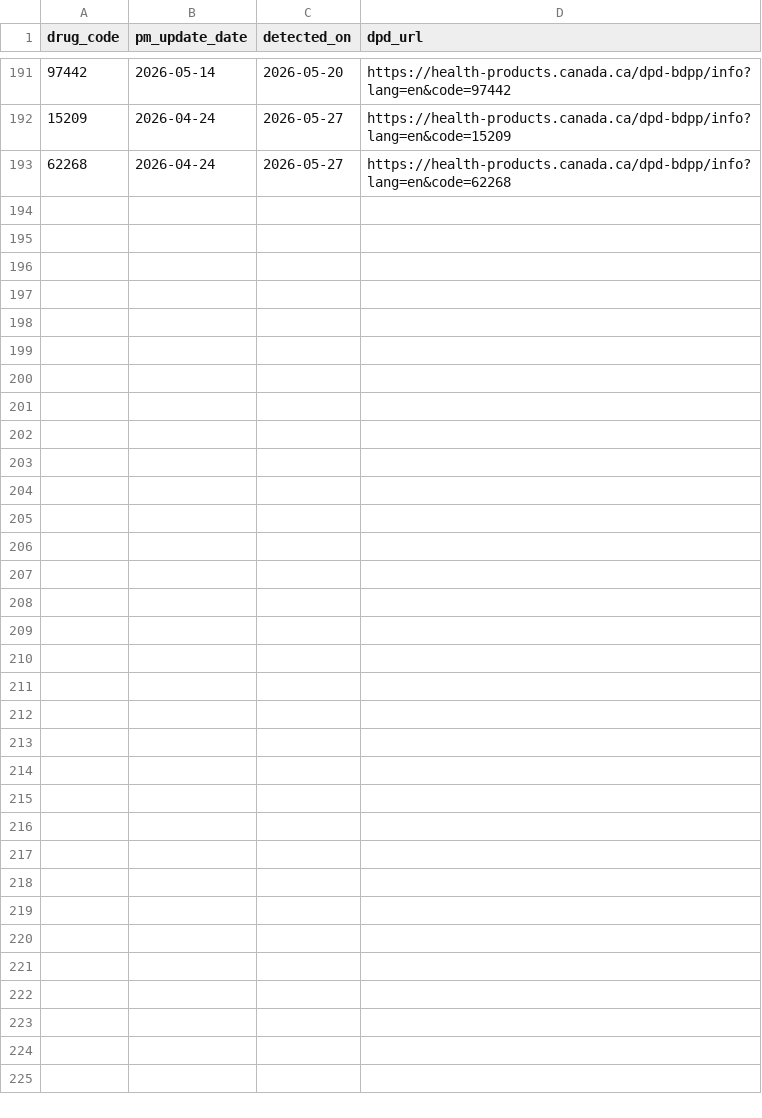
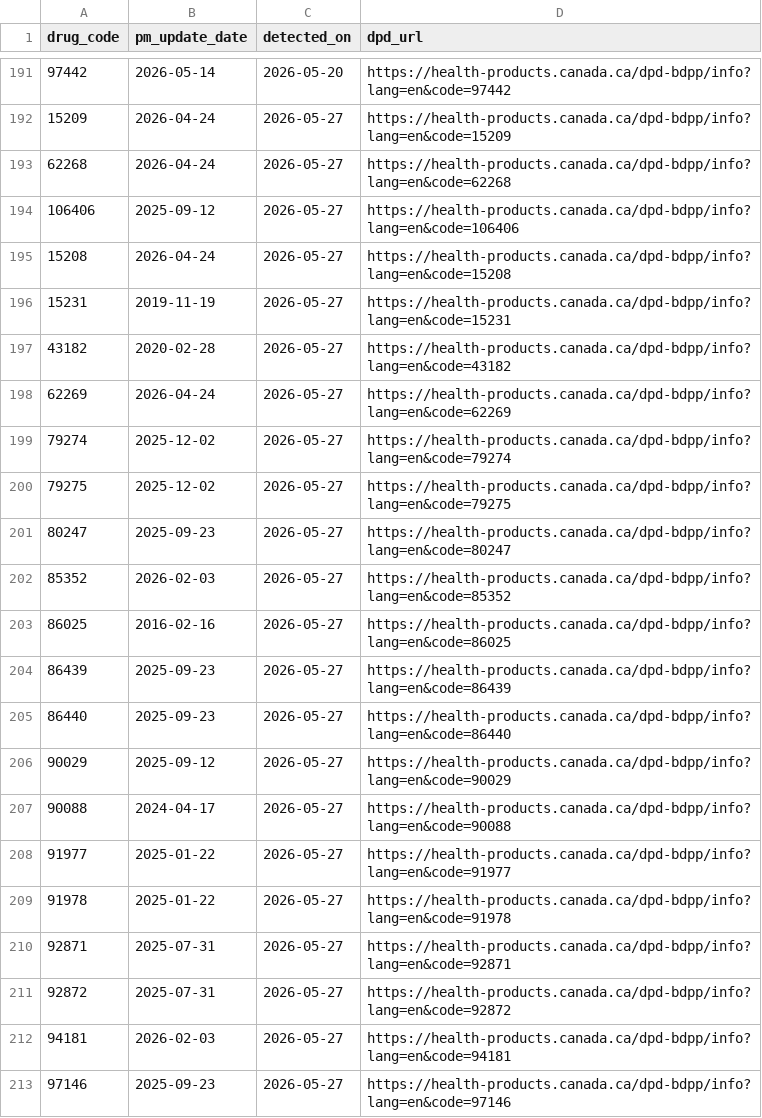
Before and after one commit to FrederickProvost/Health-Canada-Product-Monograph-Monitoring, a CSV file: Data/dpd_pm_history.csv, drawn as a sheet; only a part is shown, gaps mark what is left out.

```diff
--- a/Data/dpd_pm_history.csv
+++ b/Data/dpd_pm_history.csv
@@ -193 +193,21 @@ drug_code,pm_update_date,detected_on,dpd_url
 62268,2026-04-24,2026-05-27,https://health-products.canada.ca/dpd-bdpp/info?lang=en&code=62268
+106406,2025-09-12,2026-05-27,https://health-products.canada.ca/dpd-bdpp/info?lang=en&code=106406
+15208,2026-04-24,2026-05-27,https://health-products.canada.ca/dpd-bdpp/info?lang=en&code=15208
+15231,2019-11-19,2026-05-27,https://health-products.canada.ca/dpd-bdpp/info?lang=en&code=15231
+43182,2020-02-28,2026-05-27,https://health-products.canada.ca/dpd-bdpp/info?lang=en&code=43182
+62269,2026-04-24,2026-05-27,https://health-products.canada.ca/dpd-bdpp/info?lang=en&code=62269
+79274,2025-12-02,2026-05-27,https://health-products.canada.ca/dpd-bdpp/info?lang=en&code=79274
+79275,2025-12-02,2026-05-27,https://health-products.canada.ca/dpd-bdpp/info?lang=en&code=79275
+80247,2025-09-23,2026-05-27,https://health-products.canada.ca/dpd-bdpp/info?lang=en&code=80247
+85352,2026-02-03,2026-05-27,https://health-products.canada.ca/dpd-bdpp/info?lang=en&code=85352
+86025,2016-02-16,2026-05-27,https://health-products.canada.ca/dpd-bdpp/info?lang=en&code=86025
+86439,2025-09-23,2026-05-27,https://health-products.canada.ca/dpd-bdpp/info?lang=en&code=86439
+86440,2025-09-23,2026-05-27,https://health-products.canada.ca/dpd-bdpp/info?lang=en&code=86440
+90029,2025-09-12,2026-05-27,https://health-products.canada.ca/dpd-bdpp/info?lang=en&code=90029
+90088,2024-04-17,2026-05-27,https://health-products.canada.ca/dpd-bdpp/info?lang=en&code=90088
+91977,2025-01-22,2026-05-27,https://health-products.canada.ca/dpd-bdpp/info?lang=en&code=91977
+91978,2025-01-22,2026-05-27,https://health-products.canada.ca/dpd-bdpp/info?lang=en&code=91978
+92871,2025-07-31,2026-05-27,https://health-products.canada.ca/dpd-bdpp/info?lang=en&code=92871
+92872,2025-07-31,2026-05-27,https://health-products.canada.ca/dpd-bdpp/info?lang=en&code=92872
+94181,2026-02-03,2026-05-27,https://health-products.canada.ca/dpd-bdpp/info?lang=en&code=94181
+97146,2025-09-23,2026-05-27,https://health-products.canada.ca/dpd-bdpp/info?lang=en&code=97146
```
Also changed, not shown: Data/drug_pm_updates.csv.
